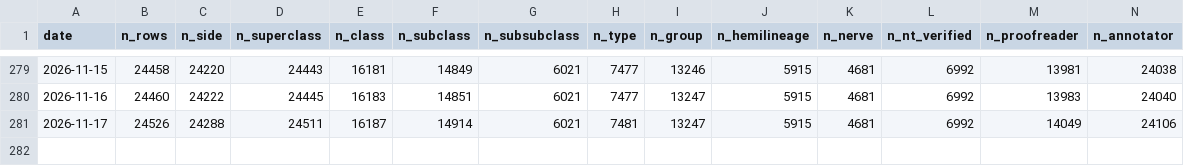
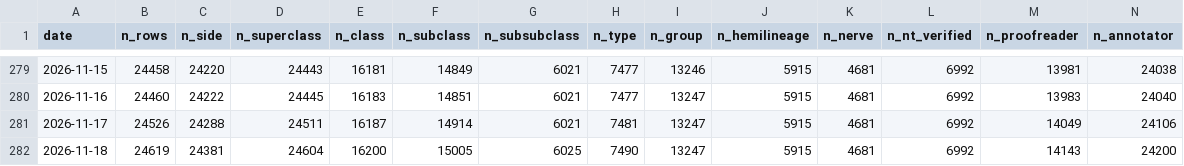
Before and after one commit to flyconnectome/aedesqc, a CSV file: metrics/annotation_history.csv, drawn as a sheet; only a part is shown, gaps mark what is left out; the diff names each change by its address in the sheet, - before the commit and + after, or states it on an @@ line.

```diff
--- a/metrics/annotation_history.csv
+++ b/metrics/annotation_history.csv
+row 282: 2026-11-18 | 24619 | 24381 | 24604 | 16200 | 15005 | 6025 | 7490 | 13247 | 5915 | 4681 | 6992 | 14143 | 24200
```
Also changed, not shown: metrics/by_status_history.csv, metrics/by_superclass_history.csv, 1 other file.
